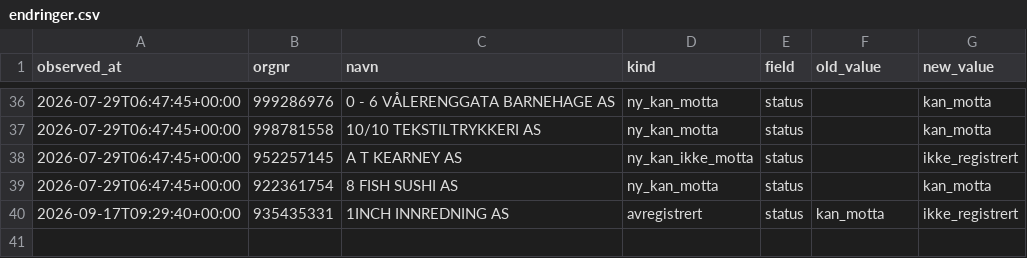
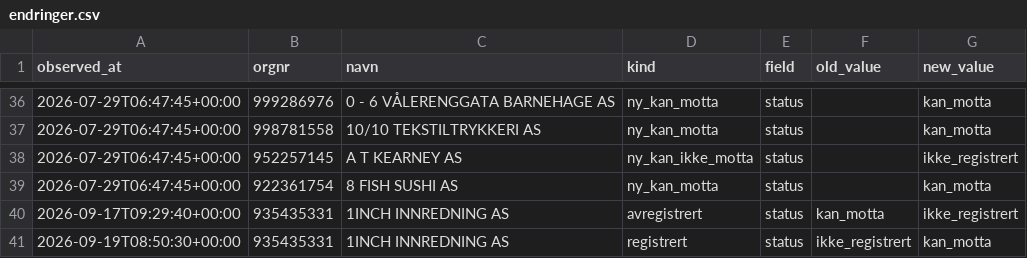
Before and after one commit to ValiantEvers/efaktura-radar, a CSV file: data/endringer.csv, drawn as a sheet; only a part is shown, gaps mark what is left out.

```diff
--- a/data/endringer.csv
+++ b/data/endringer.csv
@@ -40 +40,2 @@ observed_at;orgnr;navn;kind;field;old_value;new_value
 2026-09-17T09:29:40+00:00;935435331;1INCH INNREDNING AS;avregistrert;status;kan_motta;ikke_registrert
+2026-09-19T08:50:30+00:00;935435331;1INCH INNREDNING AS;registrert;status;ikke_registrert;kan_motta
```
Also changed, not shown: data/status.csv, 1 other file.
